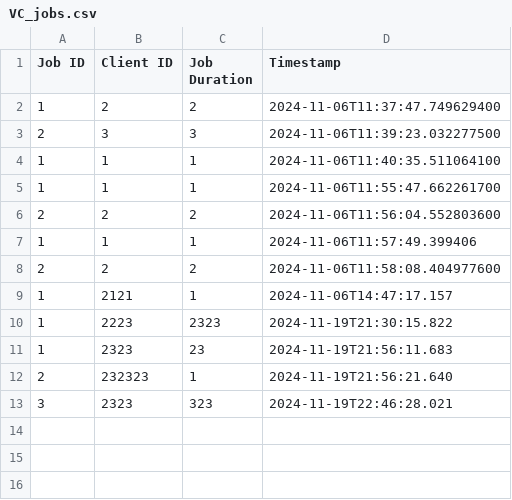
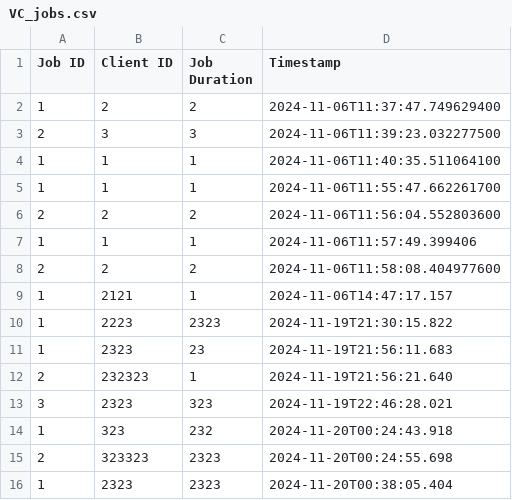
Before and after one commit to meka-williams/CUS1166VCRTS, a CSV file: VC_jobs.csv, drawn as a sheet; the diff names each change by its address in the sheet, - before the commit and + after, or states it on an @@ line.

```diff
--- a/VC_jobs.csv
+++ b/VC_jobs.csv
+row 14: 1 | 323 | 232 | 2024-11-20T00:24:43.918
+row 15: 2 | 323323 | 2323 | 2024-11-20T00:24:55.698
+row 16: 1 | 2323 | 2323 | 2024-11-20T00:38:05.404
```
Also changed, not shown: bin/Server.csv, src/Server.csv, 4 other files.
